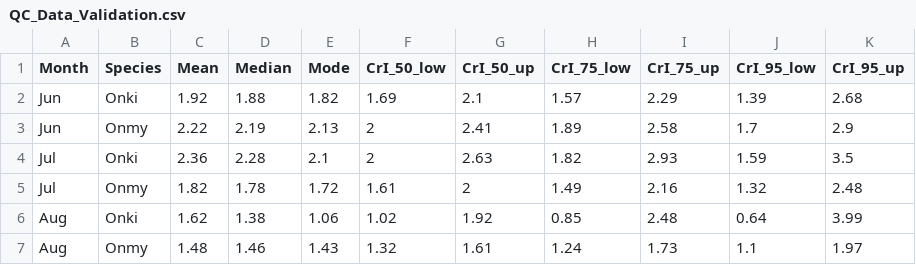
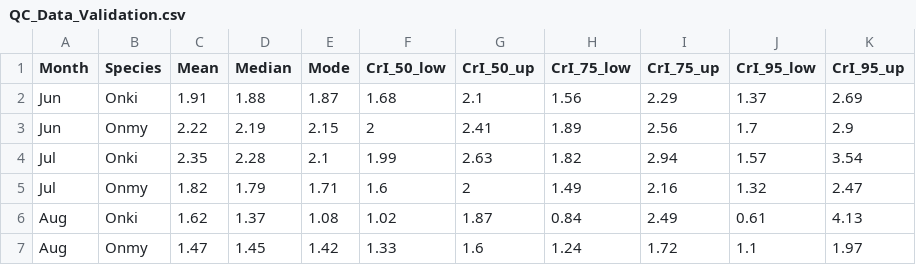
Before and after one commit to jdkiernan/Drought-induced-sympatry-of-salmonids, a CSV file: SIA_Output/QC_Data_Validation.csv, drawn as a sheet; only a part is shown; the diff covers the shown part only.

```diff
--- a/SIA_Output/QC_Data_Validation.csv
+++ b/SIA_Output/QC_Data_Validation.csv
@@ -1,7 +1,7 @@
 "Month","Species","Mean","Median","Mode","CrI_50_low","CrI_50_up","CrI_75_low","CrI_75_up","CrI_95_low","CrI_95_up"
-"Jun","Onki",1.92,1.88,1.82,1.69,2.1,1.57,2.29,1.39,2.68
-"Jun","Onmy",2.22,2.19,2.13,2,2.41,1.89,2.58,1.7,2.9
-"Jul","Onki",2.36,2.28,2.1,2,2.63,1.82,2.93,1.59,3.5
-"Jul","Onmy",1.82,1.78,1.72,1.61,2,1.49,2.16,1.32,2.48
-"Aug","Onki",1.62,1.38,1.06,1.02,1.92,0.85,2.48,0.64,3.99
-"Aug","Onmy",1.48,1.46,1.43,1.32,1.61,1.24,1.73,1.1,1.97
+"Jun","Onki",1.91,1.88,1.87,1.68,2.1,1.56,2.29,1.37,2.69
+"Jun","Onmy",2.22,2.19,2.15,2,2.41,1.89,2.56,1.7,2.9
+"Jul","Onki",2.35,2.28,2.1,1.99,2.63,1.82,2.94,1.57,3.54
+"Jul","Onmy",1.82,1.79,1.71,1.6,2,1.49,2.16,1.32,2.47
+"Aug","Onki",1.62,1.37,1.08,1.02,1.87,0.84,2.49,0.61,4.13
+"Aug","Onmy",1.47,1.45,1.42,1.33,1.6,1.24,1.72,1.1,1.97
```
Also changed, not shown: 4 added rows, 4 removed rows and 39 edited cells elsewhere in this file, SIA_Output/Rover_Niche_Size_Dec.csv, SIA_Output/Rover_Niche_Size_Jul.csv, 48 other files.
